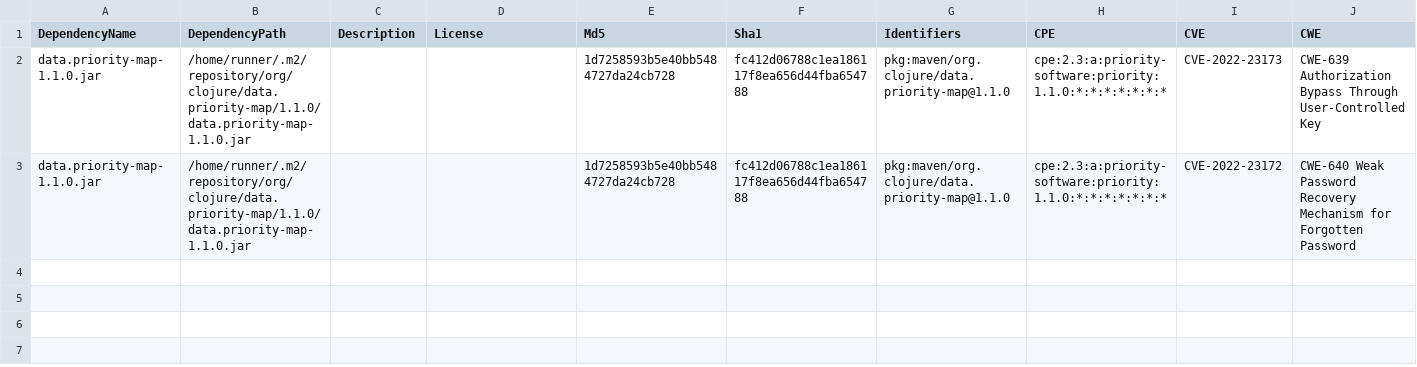
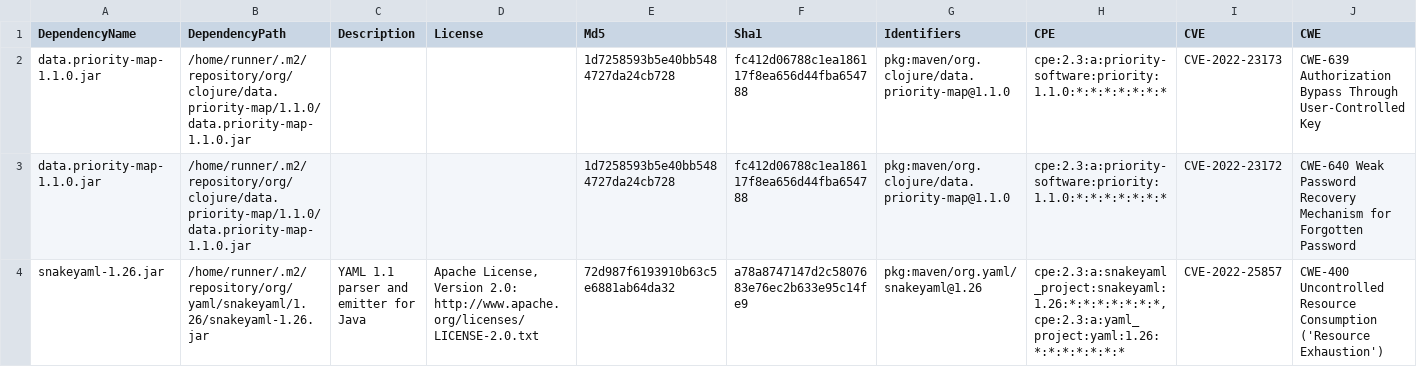
Before and after one commit to piotr-yuxuan/welcome-base-api, a CSV file: doc/known-vulnerabilities.csv, drawn as a sheet; only a part is shown; rows hold the shown columns only; the diff names each change by its address in the sheet, - before the commit and + after, or states it on an @@ line.

Commit message:
Update known vulnerabilities

```diff
--- a/doc/known-vulnerabilities.csv
+++ b/doc/known-vulnerabilities.csv
+row 4: snakeyaml-1.26.jar | /home/runner/.m2/repository/org/yaml/snakeyaml/1.26/snakeyaml-1.26.jar | YAML 1.1 parser and emitter for Java | Apache License, Version 2.0: http://www.apache.org/licenses/LICENSE-2.0.txt | 72d987f6193910b63c5e6881ab64da32 | a78a8747147d2c5807683e76ec2b633e95c14fe9 | pkg:maven/org.yaml/snakeyaml@1.26 | cpe:2.3:a:snakeyaml_project:snakeyaml:1.26:*:*:*:*:*:*:*, cpe:2.3:a:yaml_project:yaml:1.26:*:*:*:*:*:*:* | CVE-2022-25857 | CWE-400 Uncontrolled Resource Consumption ('Resource Exhaustion')
```
